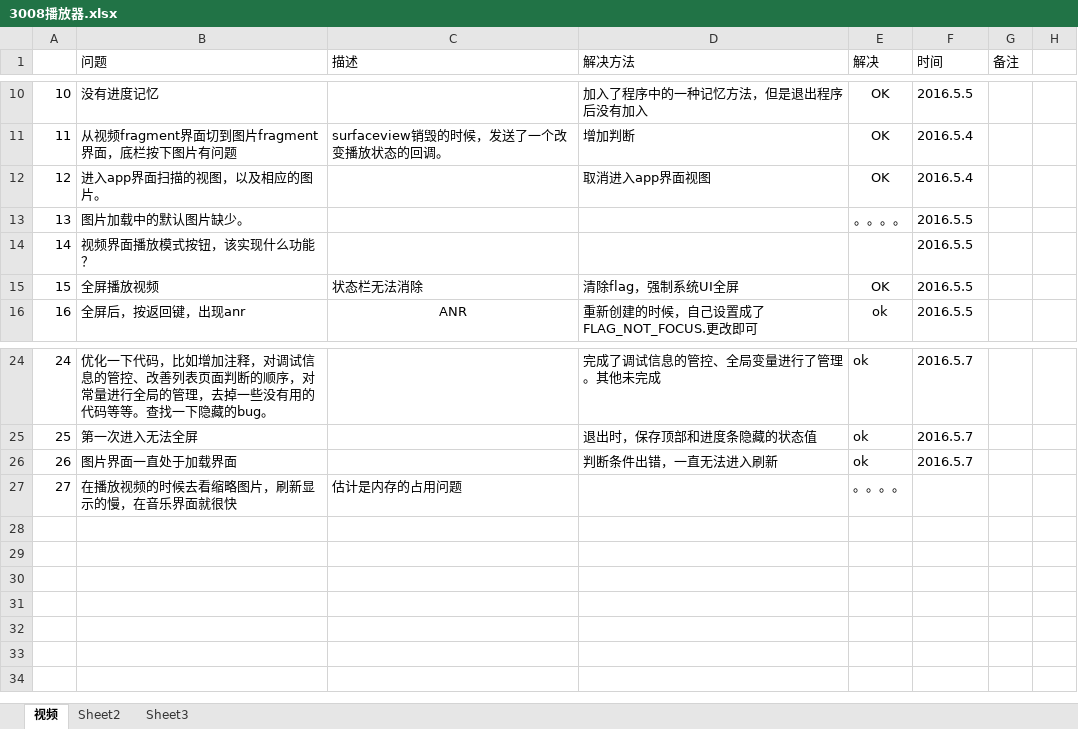
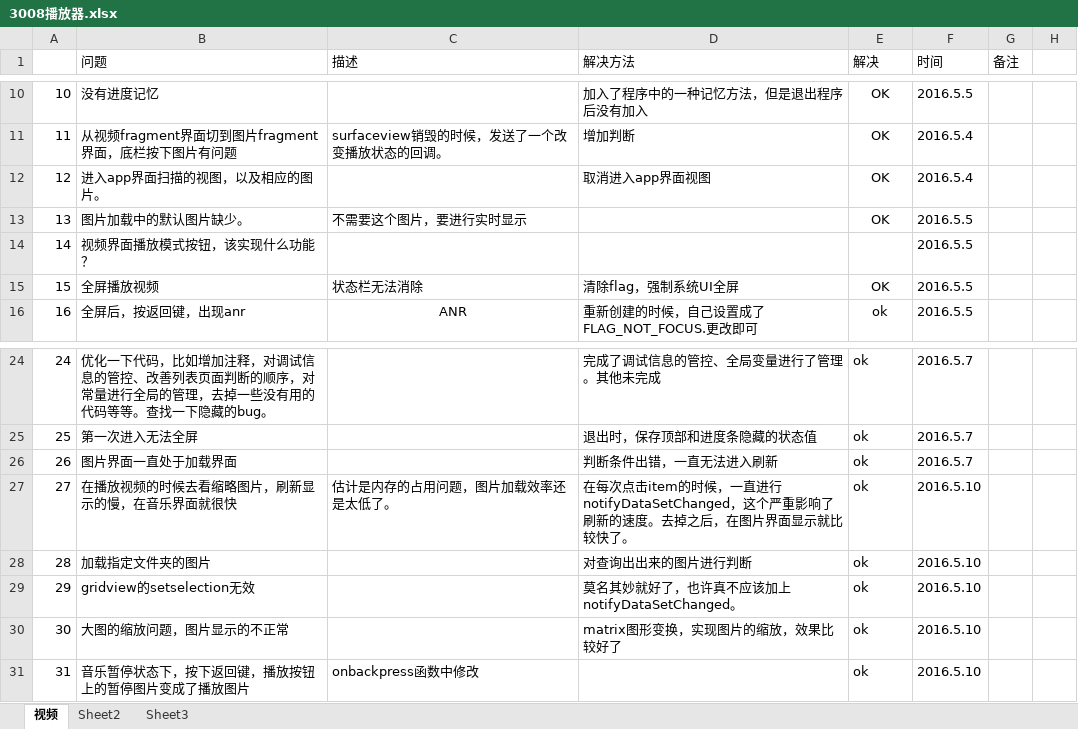
Before and after one commit to charjack/D3008f, an Excel workbook: 3008播放器.xlsx, sheet 视频, drawn as a sheet; only a part is shown, gaps mark what is left out; values as stored, in another font and other column widths than the file's, no borders; the diff names each change by its address in the sheet, - before the commit and + after, or states it on an @@ line.

```diff
--- a/3008播放器.xlsx (sheet 视频)
+++ b/3008播放器.xlsx (sheet 视频)
-C13 (描述): (empty)
+C13 (描述): 不需要这个图片，要进行实时显示
-E13 (解决): 。。。。
+E13 (解决): OK
-C27 (描述): 估计是内存的占用问题
+C27 (描述): 估计是内存的占用问题，图片加载效率还是太低了。
-D27 (解决方法): (empty)
+D27 (解决方法): 在每次点击item的时候，一直进行notifyDataSetChanged，这个严重影响了刷新的速度。去掉之后，在图片界面显示就比较快了。
-E27 (解决): 。。。。
+E27 (解决): ok
-F27 (时间): (empty)
+F27 (时间): 2016.5.10
+row 28: 28 | 加载指定文件夹的图片 |  | 对查询出出来的图片进行判断 | ok | 2016.5.10
+row 29: 29 | gridview的setselection无效 |  | 莫名其妙就好了，也许真不应该加上notifyDataSetChanged。 | ok | 2016.5.10
+row 30: 30 | 大图的缩放问题，图片显示的不正常 |  | matrix图形变换，实现图片的缩放，效果比较好了 | ok | 2016.5.10
+row 31: 31 | 音乐暂停状态下，按下返回键，播放按钮上的暂停图片变成了播放图片 | onbackpress函数中修改 |  | ok | 2016.5.10
```
Also changed, not shown: 9 other files.
